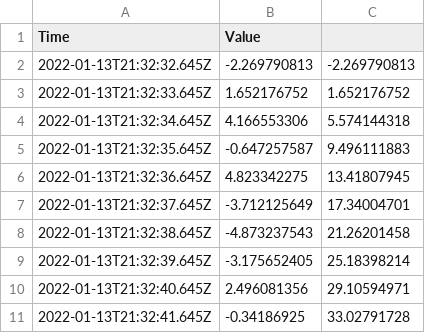
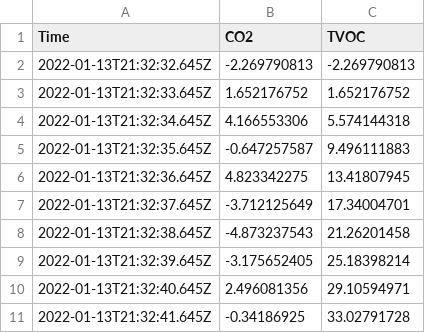
Before and after one commit to xor-128/testReps, a CSV file: time-data.csv, drawn as a sheet.

Commit message:
Update time-data.csv

```diff
--- a/time-data.csv
+++ b/time-data.csv
@@ -1,2 +1,2 @@
-Time, Value,
+Time,CO2,TVOC
 2022-01-13T21:32:32.645Z,-2.269790813,-2.269790813
```
